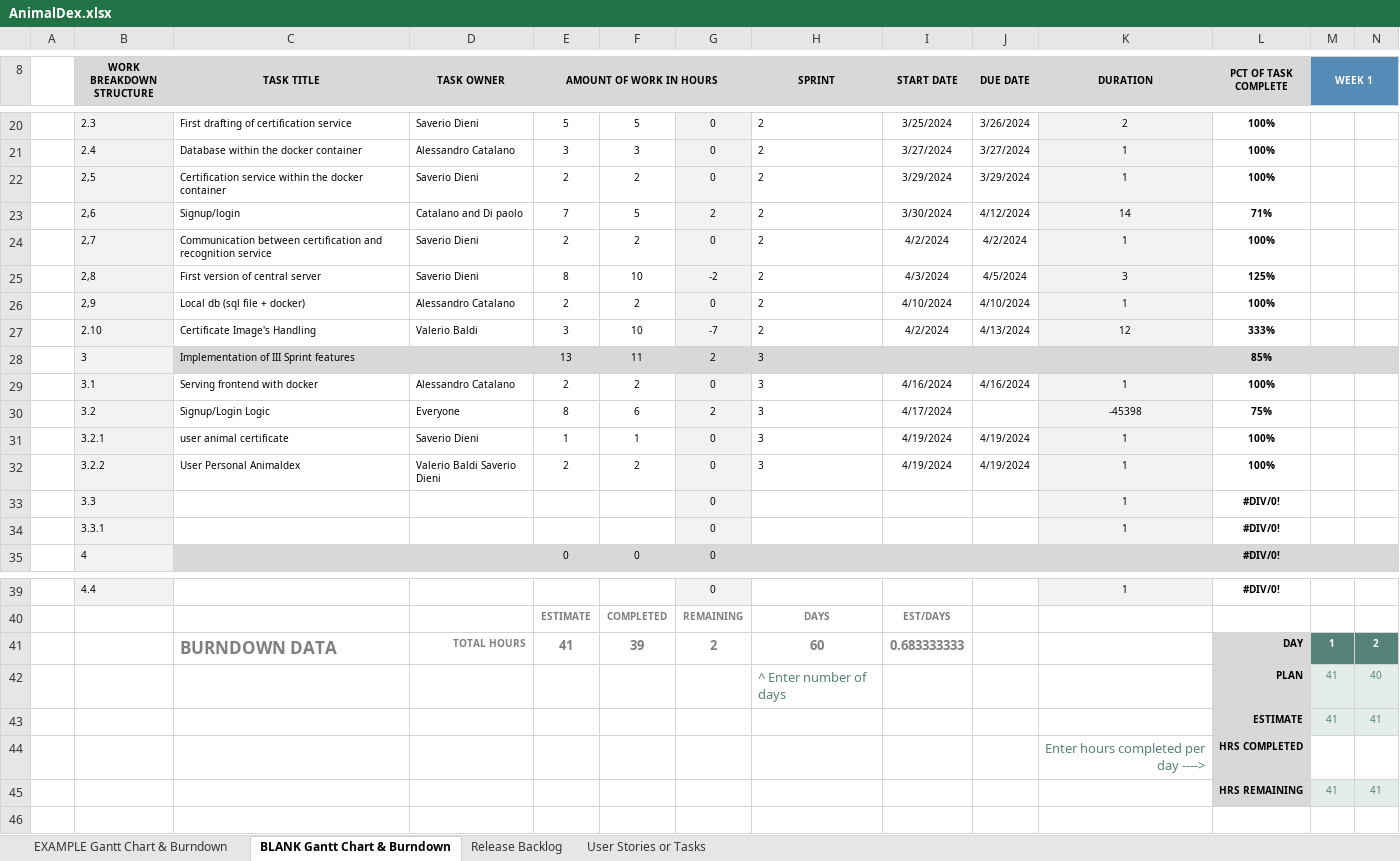
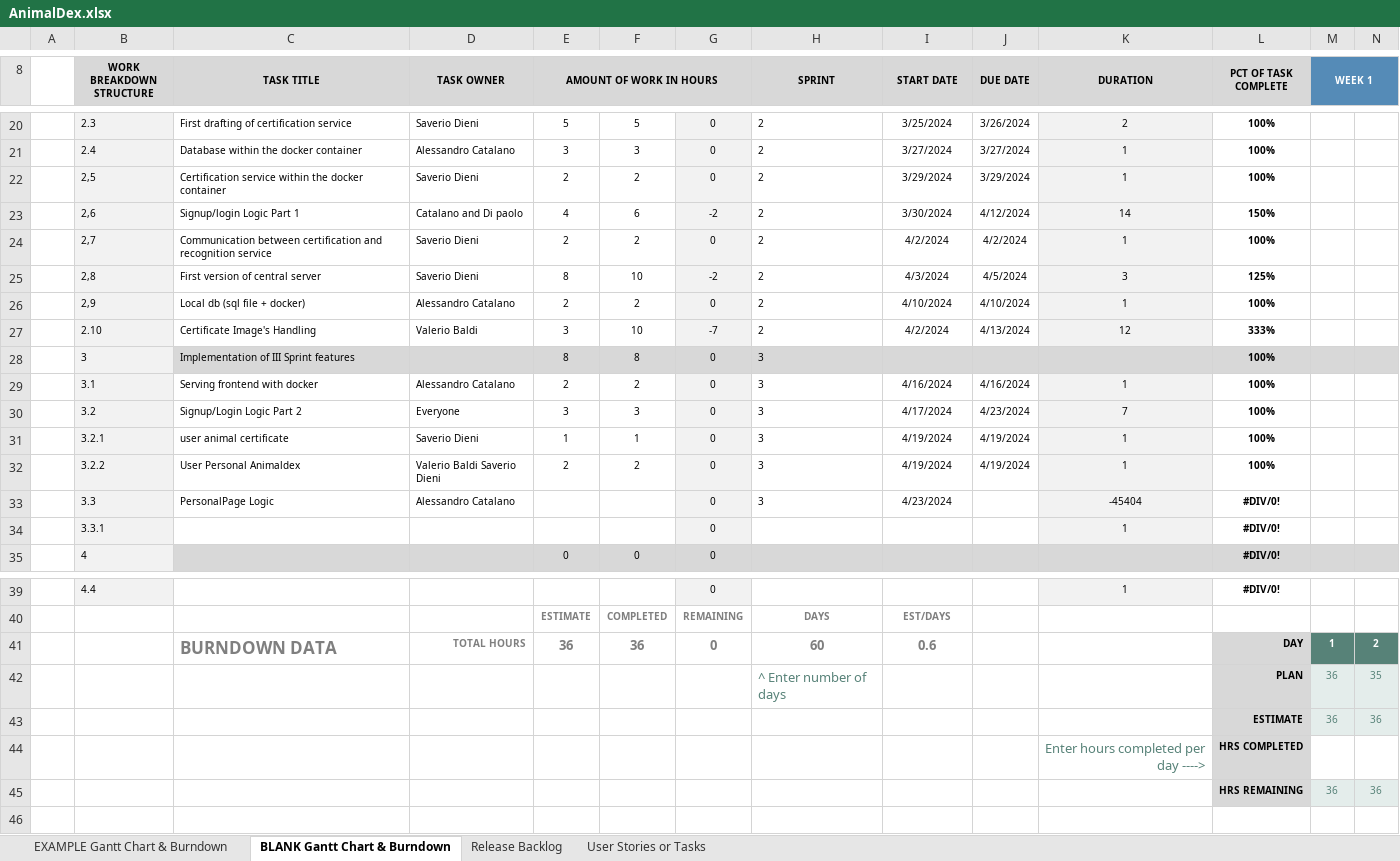
Before and after one commit to Neutrino6/AnimalDex, an Excel workbook: docs/AnimalDex.xlsx, sheet BLANK Gantt Chart & Burndown, drawn as a sheet; only a part is shown, gaps mark what is left out; values as stored, in another font and other column widths than the file's, no borders; charts and pictures not drawn; removed rows and columns are numbered as before the commit, all else as after; rows hold the shown columns only; the diff names each change by its address in the sheet, - before the commit and + after, or states it on an @@ line.

Commit message:
signup/login logic ended and continuing with Personal page logic

```diff
--- a/docs/AnimalDex.xlsx (sheet BLANK Gantt Chart & Burndown)
+++ b/docs/AnimalDex.xlsx (sheet BLANK Gantt Chart & Burndown)
-C23 (TASK TITLE): Signup/login
+C23 (TASK TITLE): Signup/login Logic Part 1
-E23 (AMOUNT OF WORK IN HOURS): 7
+E23 (AMOUNT OF WORK IN HOURS): 4
-F23: 5
+F23: 6
-G23: 2
+G23: -2
-L23 (PCT OF TASK COMPLETE): 71%
+L23 (PCT OF TASK COMPLETE): 150%
-row 28:  | 3 | Implementation of III Sprint features |  | 13 | 11 | 2 | 3 |  |  |  | 85%
+row 28:  | 3 | Implementation of III Sprint features |  | 8 | 8 | 0 | 3 |  |  |  | 100%
-row 30:  | 3.2 | Signup/Login Logic | Everyone | 8 | 6 | 2 | 3 | 4/17/2024 |  | -45398 | 75%
+row 30:  | 3.2 | Signup/Login Logic Part 2 | Everyone | 3 | 3 | 0 | 3 | 4/17/2024 | 4/23/2024 | 7 | 100%
-row 33:  | 3.3 |  |  |  |  | 0 |  |  |  | 1 | #DIV/0!
+row 33:  | 3.3 | PersonalPage Logic | Alessandro Catalano |  |  | 0 | 3 | 4/23/2024 |  | -45404 | #DIV/0!
-E41 (AMOUNT OF WORK IN HOURS): 41
+E41 (AMOUNT OF WORK IN HOURS): 36
-F41: 39
+F41: 36
-G41: 2
+G41: 0
-I41 (START DATE): 0.683333333
+I41 (START DATE): 0.6
-row 42:  |  |  |  |  |  |  | ^ Enter number of days |  |  |  | PLAN | 41 | 40
-row 43:  |  |  |  |  |  |  |  |  |  |  | ESTIMATE | 41 | 41
+row 42:  |  |  |  |  |  |  | ^ Enter number of days |  |  |  | PLAN | 36 | 35
+row 43:  |  |  |  |  |  |  |  |  |  |  | ESTIMATE | 36 | 36
-row 45:  |  |  |  |  |  |  |  |  |  |  | HRS REMAINING | 41 | 41
+row 45:  |  |  |  |  |  |  |  |  |  |  | HRS REMAINING | 36 | 36
```
Also changed, not shown: charts or pictures, 5 other files.
